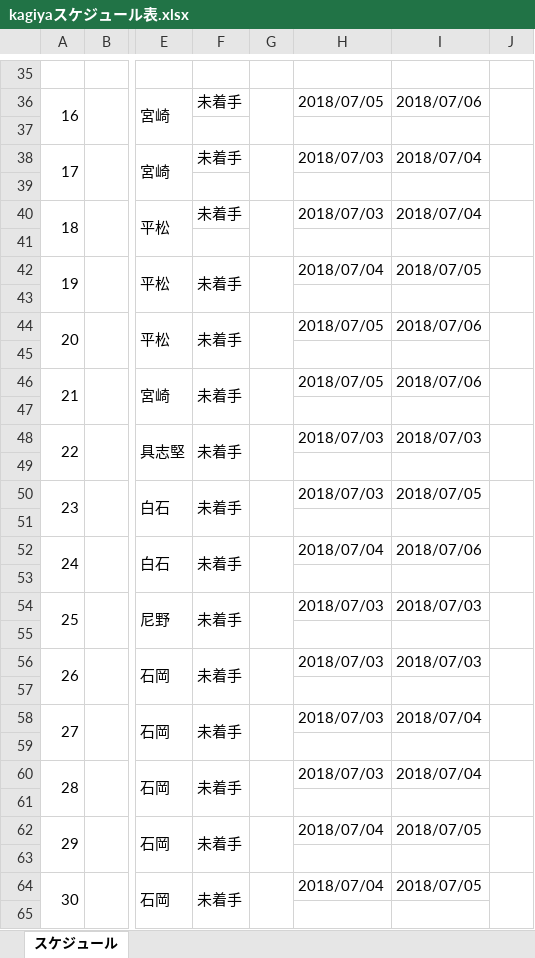
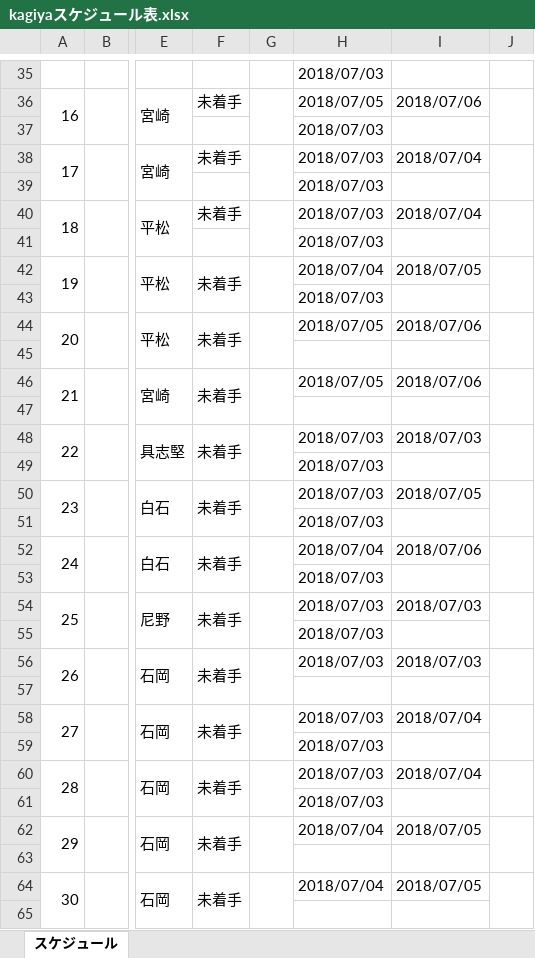
Before and after one commit to cnnym31/test, an Excel workbook: kagiyaスケジュール表.xlsx, sheet スケジュール, drawn as a sheet; only a part is shown, gaps mark what is left out; values as stored, in another font and other column widths than the file's, no cell formats; conditional formats not drawn; the diff covers the shown part only; the diff names each change by its address in the sheet, - before the commit and + after, or states it on an @@ line.

```diff
--- a/kagiyaスケジュール表.xlsx (sheet スケジュール)
+++ b/kagiyaスケジュール表.xlsx (sheet スケジュール)
-H35: (empty)
+H35: 2018/07/03
-H37: (empty)
+H37: 2018/07/03
-H39: (empty)
+H39: 2018/07/03
-H41: (empty)
+H41: 2018/07/03
-H43: (empty)
+H43: 2018/07/03
-H49: (empty)
+H49: 2018/07/03
-H51: (empty)
+H51: 2018/07/03
-H53: (empty)
+H53: 2018/07/03
-H55: (empty)
+H55: 2018/07/03
-H59: (empty)
+H59: 2018/07/03
-H61: (empty)
+H61: 2018/07/03
```
Also changed, not shown: 14 edited cells elsewhere in this sheet, cell formats.
